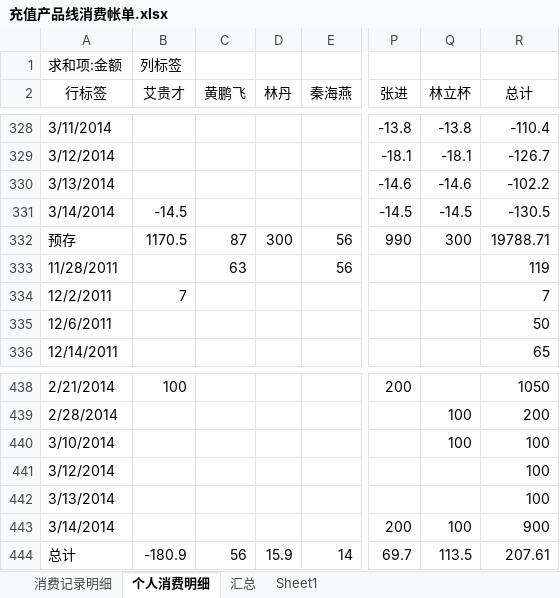
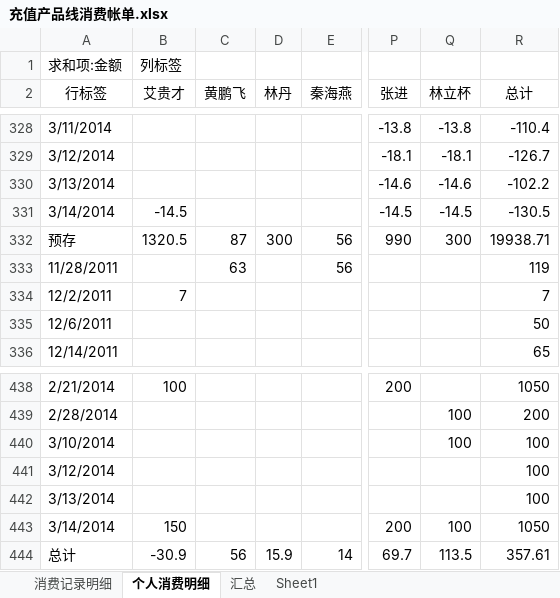
Before and after one commit to junyangren/BillingInfo, an Excel workbook: 充值产品线消费帐单.xlsx, sheet 个人消费明细, drawn as a sheet; only a part is shown, gaps mark what is left out; values as stored, in another font and other column widths than the file's, no borders; the diff names each change by its address in the sheet, - before the commit and + after, or states it on an @@ line.

```diff
--- a/充值产品线消费帐单.xlsx (sheet 个人消费明细)
+++ b/充值产品线消费帐单.xlsx (sheet 个人消费明细)
-B332 (艾贵才): 1170.5
+B332 (艾贵才): 1320.5
-R332 (总计): 19788.71
+R332 (总计): 19938.71
-B443 (艾贵才): (empty)
+B443 (艾贵才): 150
-R443 (总计): 900
+R443 (总计): 1050
-B444 (艾贵才): -180.9
+B444 (艾贵才): -30.9
-R444 (总计): 207.61
+R444 (总计): 357.61
```
Also changed, not shown: sheet 汇总, sheet 消费记录明细.
